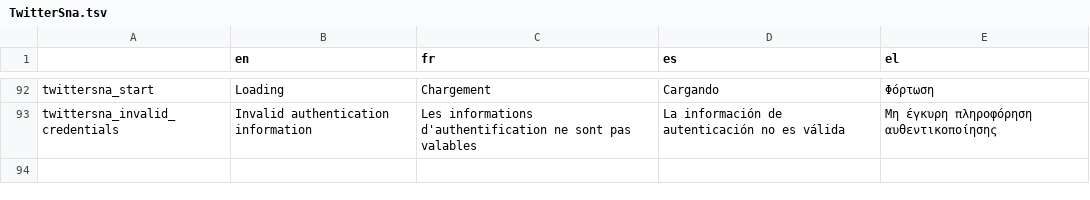
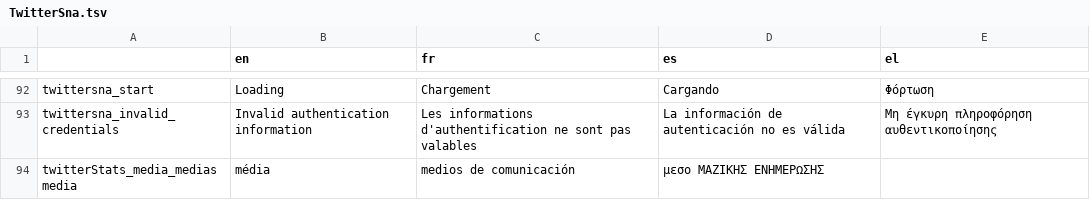
Before and after one commit to Xelgen/InVID-Translations, a TSV file: components/NavItems/tools/TwitterSna.tsv, drawn as a sheet; only a part is shown, gaps mark what is left out.

Commit message:
add missing info

```diff
--- a/components/NavItems/tools/TwitterSna.tsv
+++ b/components/NavItems/tools/TwitterSna.tsv
@@ -93 +93,2 @@ twittersna_start	Loading	Chargement	Cargando	Φόρτωση
 twittersna_invalid_credentials	Invalid authentication information	Les informations d'authentification ne sont pas valables	La información de autenticación no es válida	Μη έγκυρη πληροφόρηση αυθεντικοποίησης
+twitterStats_media_medias media	média	medios de comunicación	μεσο ΜΑΖΙΚΗΣ ΕΝΗΜΕΡΩΣΗΣ
```
